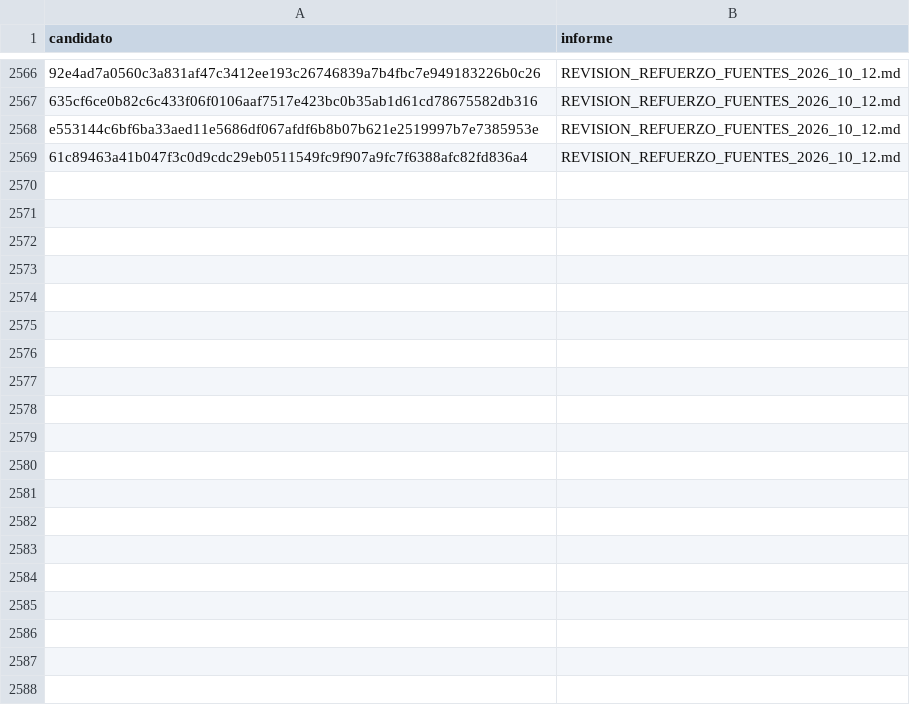
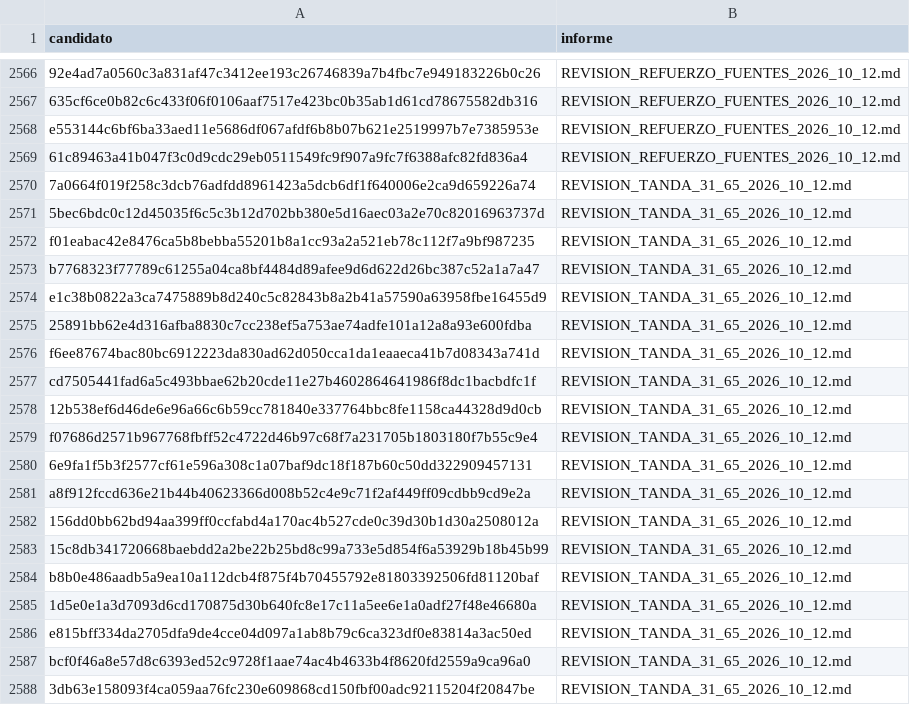
Before and after one commit to BenjaAranda/BecasFind, a CSV file: documentacion/auditoria_corpus/procesados/revisiones_parciales.csv, drawn as a sheet; only a part is shown, gaps mark what is left out; the diff covers the shown part only; the diff names each change by its address in the sheet, - before the commit and + after, or states it on an @@ line.

```diff
--- a/documentacion/auditoria_corpus/procesados/revisiones_parciales.csv
+++ b/documentacion/auditoria_corpus/procesados/revisiones_parciales.csv
+row 2570: 7a0664f019f258c3dcb76adfdd8961423a5dcb6df1f640006e2ca9d659226a74 | REVISION_TANDA_31_65_2026_10_12.md
+row 2571: 5bec6bdc0c12d45035f6c5c3b12d702bb380e5d16aec03a2e70c82016963737d | REVISION_TANDA_31_65_2026_10_12.md
+row 2572: f01eabac42e8476ca5b8bebba55201b8a1cc93a2a521eb78c112f7a9bf987235 | REVISION_TANDA_31_65_2026_10_12.md
+row 2573: b7768323f77789c61255a04ca8bf4484d89afee9d6d622d26bc387c52a1a7a47 | REVISION_TANDA_31_65_2026_10_12.md
+row 2574: e1c38b0822a3ca7475889b8d240c5c82843b8a2b41a57590a63958fbe16455d9 | REVISION_TANDA_31_65_2026_10_12.md
+row 2575: 25891bb62e4d316afba8830c7cc238ef5a753ae74adfe101a12a8a93e600fdba | REVISION_TANDA_31_65_2026_10_12.md
+row 2576: f6ee87674bac80bc6912223da830ad62d050cca1da1eaaeca41b7d08343a741d | REVISION_TANDA_31_65_2026_10_12.md
+row 2577: cd7505441fad6a5c493bbae62b20cde11e27b4602864641986f8dc1bacbdfc1f | REVISION_TANDA_31_65_2026_10_12.md
+row 2578: 12b538ef6d46de6e96a66c6b59cc781840e337764bbc8fe1158ca44328d9d0cb | REVISION_TANDA_31_65_2026_10_12.md
+row 2579: f07686d2571b967768fbff52c4722d46b97c68f7a231705b1803180f7b55c9e4 | REVISION_TANDA_31_65_2026_10_12.md
+row 2580: 6e9fa1f5b3f2577cf61e596a308c1a07baf9dc18f187b60c50dd322909457131 | REVISION_TANDA_31_65_2026_10_12.md
+row 2581: a8f912fccd636e21b44b40623366d008b52c4e9c71f2af449ff09cdbb9cd9e2a | REVISION_TANDA_31_65_2026_10_12.md
+row 2582: 156dd0bb62bd94aa399ff0ccfabd4a170ac4b527cde0c39d30b1d30a2508012a | REVISION_TANDA_31_65_2026_10_12.md
+row 2583: 15c8db341720668baebdd2a2be22b25bd8c99a733e5d854f6a53929b18b45b99 | REVISION_TANDA_31_65_2026_10_12.md
+row 2584: b8b0e486aadb5a9ea10a112dcb4f875f4b70455792e81803392506fd81120baf | REVISION_TANDA_31_65_2026_10_12.md
+row 2585: 1d5e0e1a3d7093d6cd170875d30b640fc8e17c11a5ee6e1a0adf27f48e46680a | REVISION_TANDA_31_65_2026_10_12.md
+row 2586: e815bff334da2705dfa9de4cce04d097a1ab8b79c6ca323df0e83814a3ac50ed | REVISION_TANDA_31_65_2026_10_12.md
+row 2587: bcf0f46a8e57d8c6393ed52c9728f1aae74ac4b4633b4f8620fd2559a9ca96a0 | REVISION_TANDA_31_65_2026_10_12.md
+row 2588: 3db63e158093f4ca059aa76fc230e609868cd150fbf00adc92115204f20847be | REVISION_TANDA_31_65_2026_10_12.md
```
Also changed, not shown: 16 added rows elsewhere in this file, documentacion/auditoria_corpus/procesados/avance/por_registro.csv, 1 other file.
